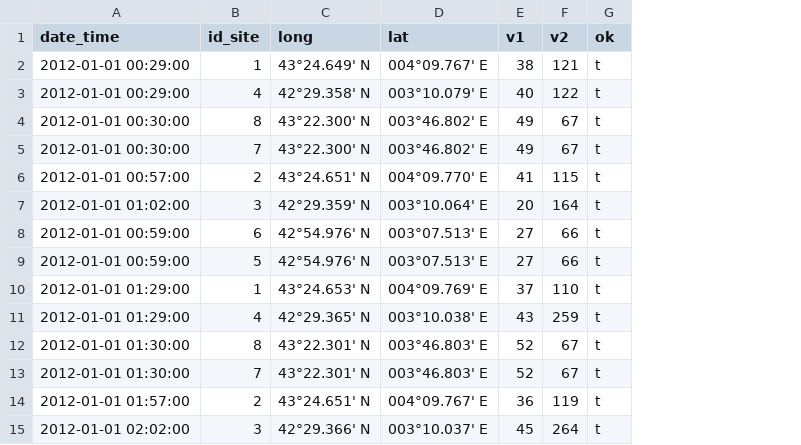
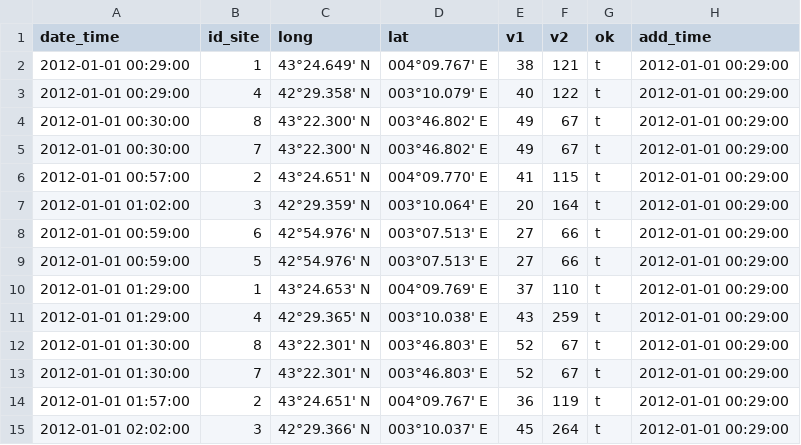
Before and after one commit to owuordickson/fuzztx, a CSV file: data/oreme/GPS.csv, drawn as a sheet; the diff names each change by its address in the sheet, - before the commit and + after, or states it on an @@ line.

```diff
--- a/data/oreme/GPS.csv
+++ b/data/oreme/GPS.csv
+column H (add_time), rows 2-15: all 2012-01-01 00:29:00
```
Also changed, not shown: 2 other files.
